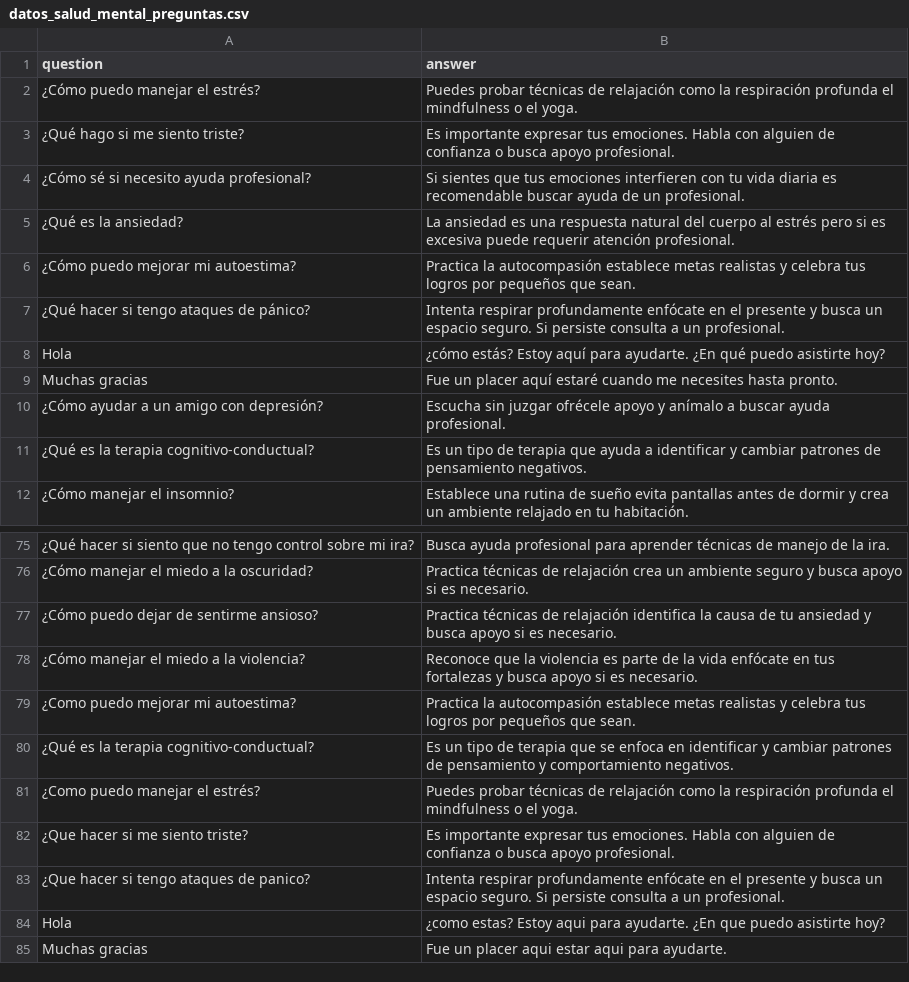
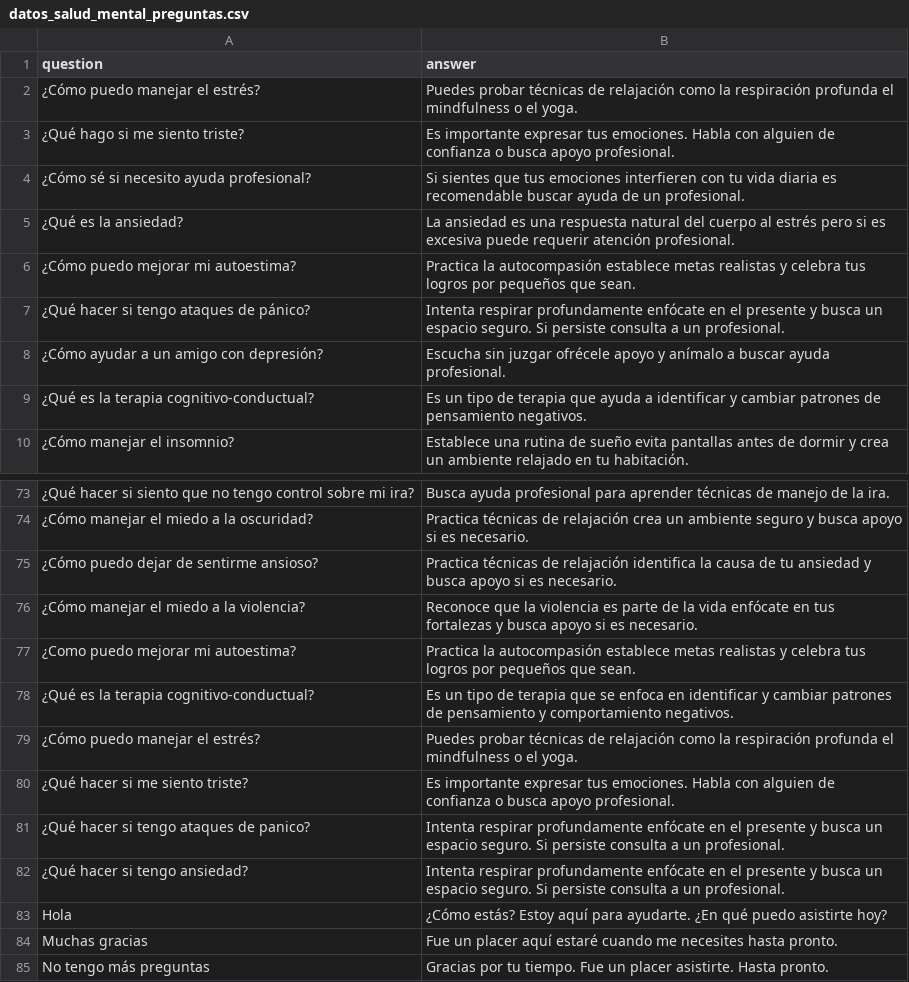
Before and after one commit to jpvalenc1982/MeBot, a CSV file: datos_salud_mental_preguntas.csv, drawn as a sheet; only a part is shown, gaps mark what is left out.

```diff
--- a/datos_salud_mental_preguntas.csv
+++ b/datos_salud_mental_preguntas.csv
@@ -7,4 +7,2 @@
 ¿Qué hacer si tengo ataques de pánico?,Intenta respirar profundamente enfócate en el presente y busca un espacio seguro. Si persiste consulta a un profesional.
-Hola, ¿cómo estás? Estoy aquí para ayudarte. ¿En qué puedo asistirte hoy?
-Muchas gracias, Fue un placer aquí estaré cuando me necesites hasta pronto.
 ¿Cómo ayudar a un amigo con depresión?,Escucha sin juzgar ofrécele apoyo y anímalo a buscar ayuda profesional.
@@ -80,6 +78,8 @@ Muchas gracias, Fue un placer aquí estaré cuando me necesites hasta pronto.
 ¿Qué es la terapia cognitivo-conductual?,Es un tipo de terapia que se enfoca en identificar y cambiar patrones de pensamiento y comportamiento negativos.
-¿Como puedo manejar el estrés?,Puedes probar técnicas de relajación como la respiración profunda el mindfulness o el yoga.
-¿Que hacer si me siento triste?,Es importante expresar tus emociones. Habla con alguien de confianza o busca apoyo profesional.
-¿Que hacer si tengo ataques de panico?,Intenta respirar profundamente enfócate en el presente y busca un espacio seguro. Si persiste consulta a un profesional.
-Hola, ¿como estas? Estoy aqui para ayudarte. ¿En que puedo asistirte hoy?
-Muchas gracias, Fue un placer aqui estar aqui para ayudarte.
+¿Cómo puedo manejar el estrés?,Puedes probar técnicas de relajación como la respiración profunda el mindfulness o el yoga.
+¿Qué hacer si me siento triste?,Es importante expresar tus emociones. Habla con alguien de confianza o busca apoyo profesional.
+¿Qué hacer si tengo ataques de panico?,Intenta respirar profundamente enfócate en el presente y busca un espacio seguro. Si persiste consulta a un profesional.
+¿Qué hacer si tengo ansiedad?,Intenta respirar profundamente enfócate en el presente y busca un espacio seguro. Si persiste consulta a un profesional.
+Hola, ¿Cómo estás? Estoy aquí para ayudarte. ¿En qué puedo asistirte hoy?
+Muchas gracias, Fue un placer aquí estaré cuando me necesites hasta pronto.
+No tengo más preguntas, Gracias por tu tiempo. Fue un placer asistirte. Hasta pronto.
```
Also changed, not shown: 8 other files.
